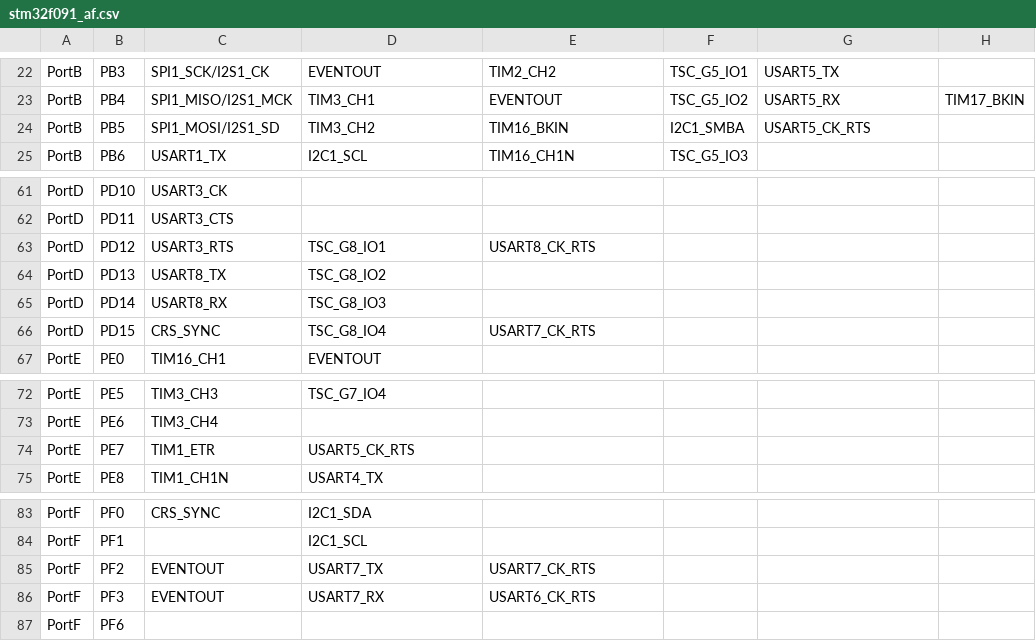
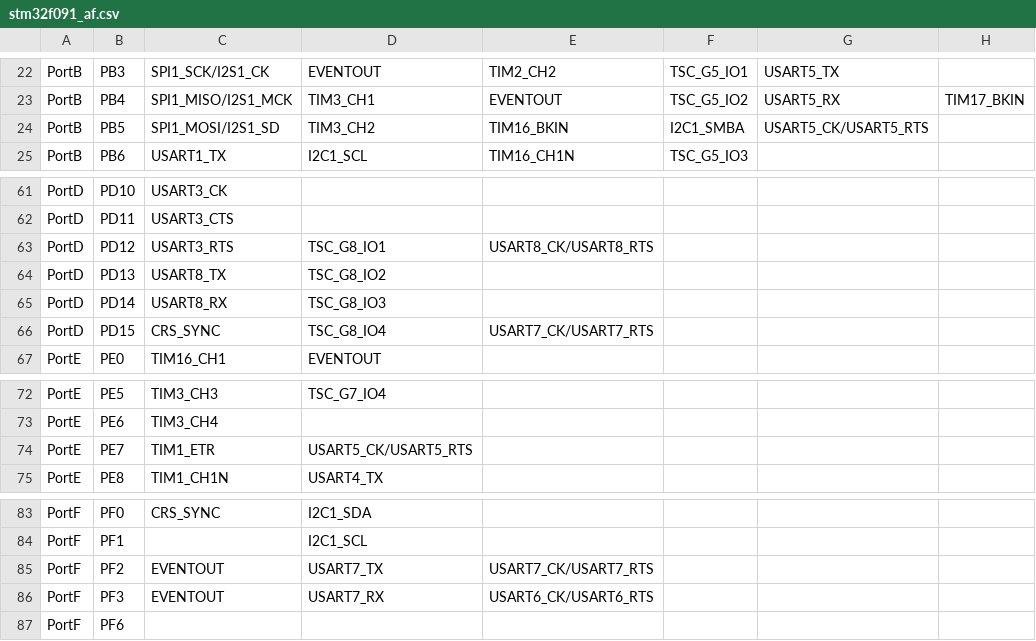
Before and after one commit to sipeed/MaixPy-v1, a CSV file: ports/stm32/boards/stm32f091_af.csv, drawn as a sheet; only a part is shown, gaps mark what is left out; the diff names each change by its address in the sheet, - before the commit and + after, or states it on an @@ line.

Commit message:
stm32/boards/stm32f091_af.csv: Split labels that are multiple funcs.

```diff
--- a/ports/stm32/boards/stm32f091_af.csv
+++ b/ports/stm32/boards/stm32f091_af.csv
-G24: USART5_CK_RTS
+G24: USART5_CK/USART5_RTS
-E63: USART8_CK_RTS
+E63: USART8_CK/USART8_RTS
-E66: USART7_CK_RTS
+E66: USART7_CK/USART7_RTS
-D74: USART5_CK_RTS
+D74: USART5_CK/USART5_RTS
-E85: USART7_CK_RTS
+E85: USART7_CK/USART7_RTS
-E86: USART6_CK_RTS
+E86: USART6_CK/USART6_RTS
```
